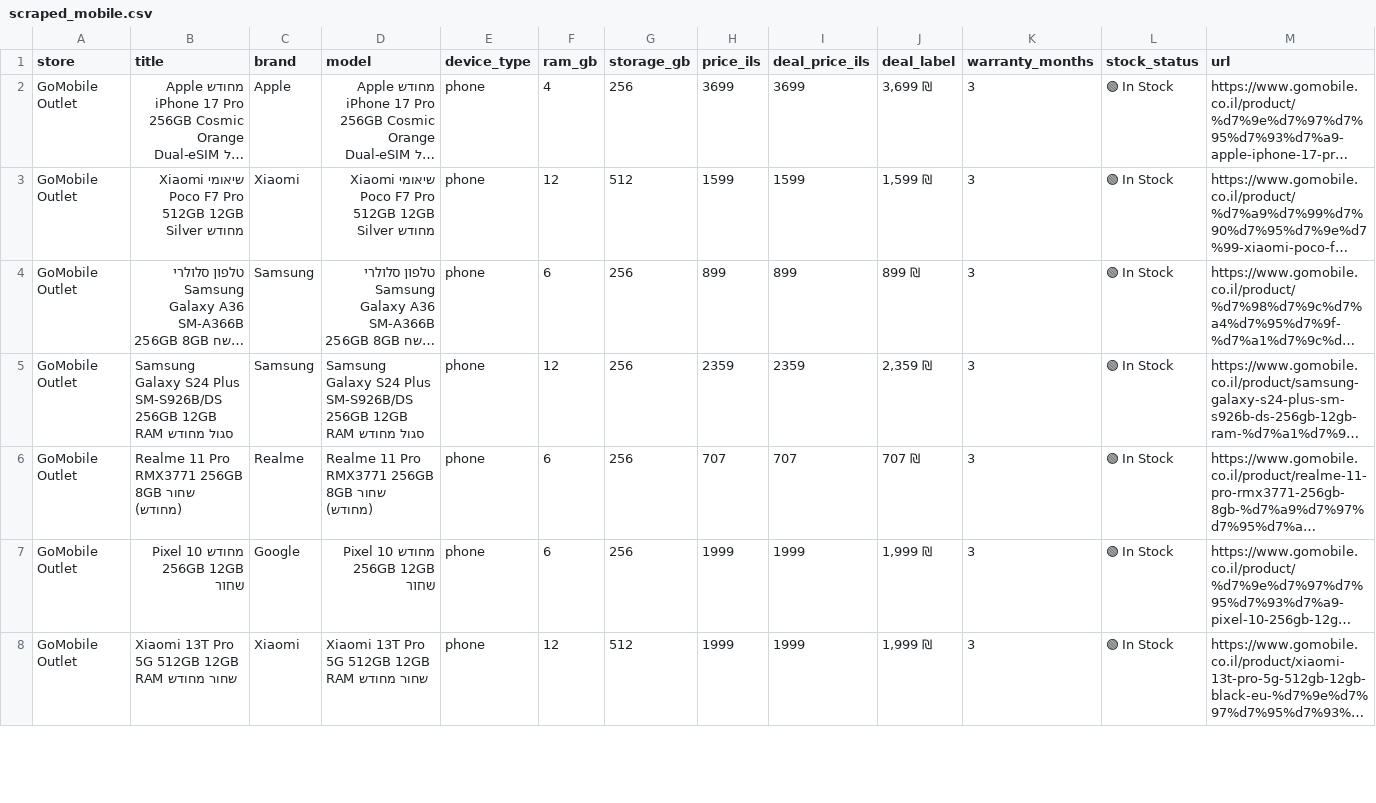
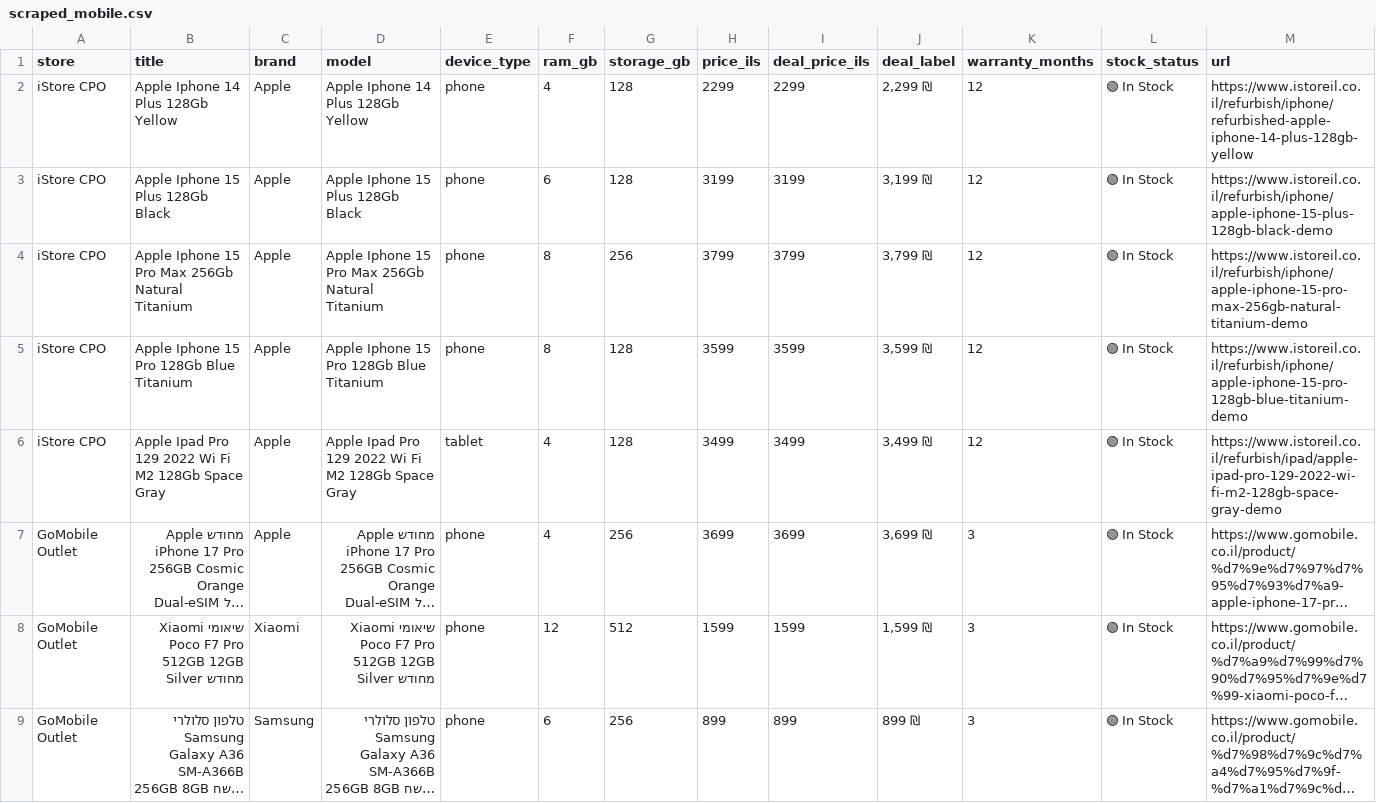
Before and after one commit to elonuziel/second-hand-pc, a CSV file: data/scraped_mobile.csv, drawn as a sheet; only a part is shown; the shorter side is filled out with more unchanged rows; long unchanged cells end in …; rows hold the shown columns only; the diff names each change by its address in the sheet, - before the commit and + after, or states it on an @@ line.

Commit message:
feat(scrapers): add SuperPrice, PC-Online, and iStore CPO scrapers

```diff
--- a/data/scraped_mobile.csv
+++ b/data/scraped_mobile.csv
+row 2: iStore CPO | Apple Iphone 14 Plus 128Gb Yellow | Apple | Apple Iphone 14 Plus 128Gb Yellow | phone | 4 | 128 | 2299 | 2299 | 2,299 ₪ | 12 | 🟢 In Stock | https://www.istoreil.co.il/refurbish/iphone/refurbished-apple-iphone-14-plus-128gb-yellow
+row 3: iStore CPO | Apple Iphone 15 Plus 128Gb Black | Apple | Apple Iphone 15 Plus 128Gb Black | phone | 6 | 128 | 3199 | 3199 | 3,199 ₪ | 12 | 🟢 In Stock | https://www.istoreil.co.il/refurbish/iphone/apple-iphone-15-plus-128gb-black-demo
+row 4: iStore CPO | Apple Iphone 15 Pro Max 256Gb Natural Titanium | Apple | Apple Iphone 15 Pro Max 256Gb Natural Titanium | phone | 8 | 256 | 3799 | 3799 | 3,799 ₪ | 12 | 🟢 In Stock | https://www.istoreil.co.il/refurbish/iphone/apple-iphone-15-pro-max-256gb-natural-titanium-demo
+row 5: iStore CPO | Apple Iphone 15 Pro 128Gb Blue Titanium | Apple | Apple Iphone 15 Pro 128Gb Blue Titanium | phone | 8 | 128 | 3599 | 3599 | 3,599 ₪ | 12 | 🟢 In Stock | https://www.istoreil.co.il/refurbish/iphone/apple-iphone-15-pro-128gb-blue-titanium-demo
+row 6: iStore CPO | Apple Ipad Pro 129 2022 Wi Fi M2 128Gb Space Gray | Apple | Apple Ipad Pro 129 2022 Wi Fi M2 128Gb Space Gray | tablet | 4 | 128 | 3499 | 3499 | 3,499 ₪ | 12 | 🟢 In Stock | https://www.istoreil.co.il/refurbish/ipad/apple-ipad-pro-129-2022-wi-fi-m2-128gb-space-gray-demo
```
Also changed, not shown: 14 other files.
